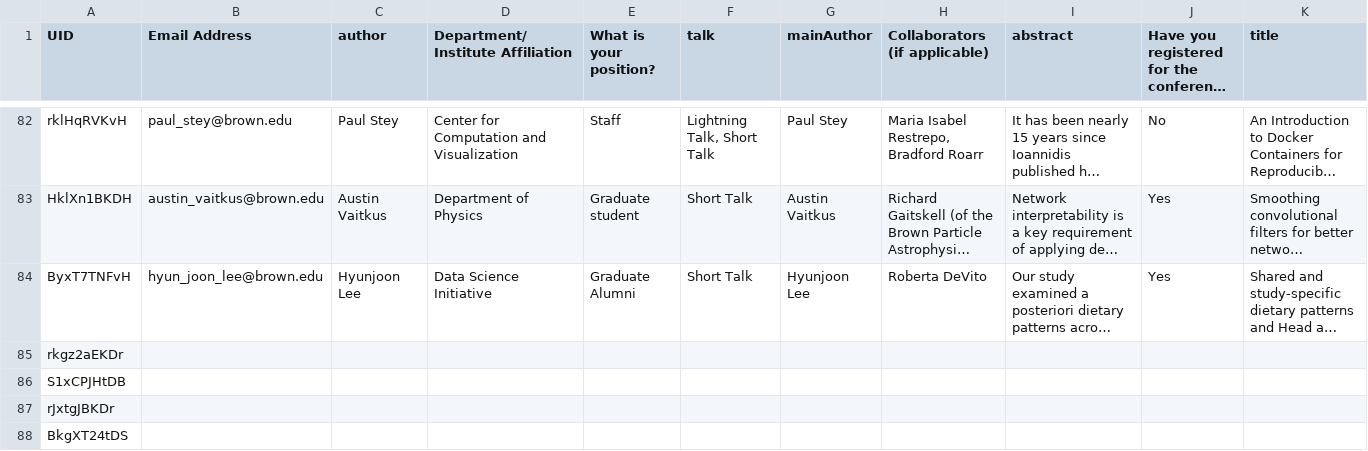
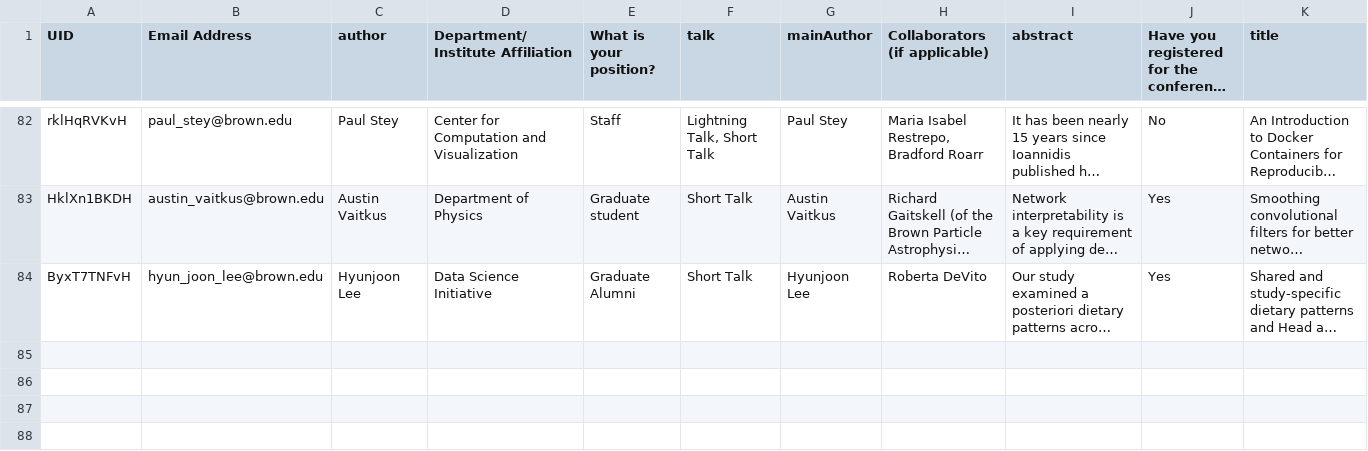
Before and after one commit to serre-lab/brownUnconference, a CSV file: sitedata/BrownUnconfAbstracts.csv, drawn as a sheet; only a part is shown, gaps mark what is left out; long unchanged cells end in …; rows hold the shown columns only; the diff names each change by its address in the sheet, - before the commit and + after, or states it on an @@ line.

```diff
--- a/sitedata/BrownUnconfAbstracts.csv
+++ b/sitedata/BrownUnconfAbstracts.csv
-row 85: rkgz2aEKDr
-row 86: S1xCPJHtDB
-row 87: rJxtgJBKDr
-row 88: BkgXT24tDS
```
Also changed, not shown: 4 other files.
